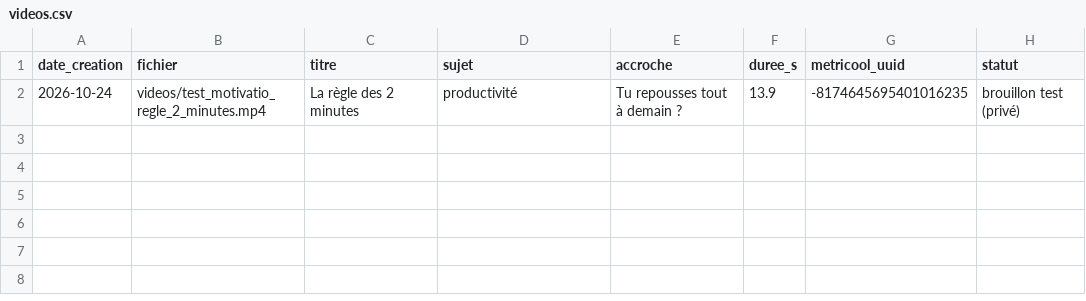
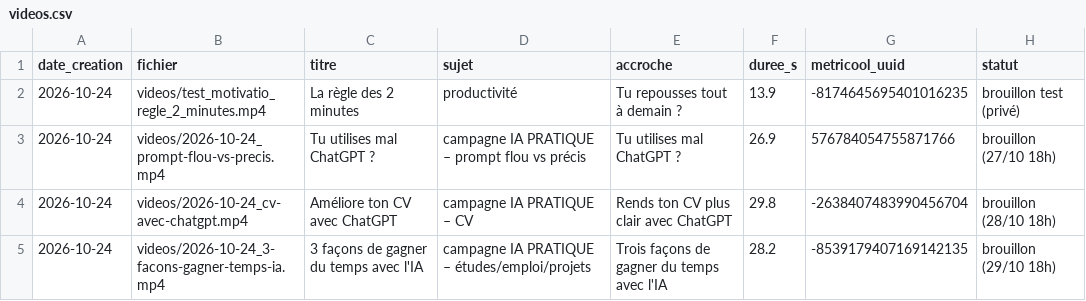
Before and after one commit to kyungu775-gif/motivatio-videos, a CSV file: journal/videos.csv, drawn as a sheet; the diff names each change by its address in the sheet, - before the commit and + after, or states it on an @@ line.

```diff
--- a/journal/videos.csv
+++ b/journal/videos.csv
+row 3: 2026-10-24 | videos/2026-10-24_prompt-flou-vs-precis.mp4 | Tu utilises mal ChatGPT ? | campagne IA PRATIQUE – prompt flou vs précis | Tu utilises mal ChatGPT ? | 26.9 | 576784054755871766 | brouillon (27/10 18h)
+row 4: 2026-10-24 | videos/2026-10-24_cv-avec-chatgpt.mp4 | Améliore ton CV avec ChatGPT | campagne IA PRATIQUE – CV | Rends ton CV plus clair avec ChatGPT | 29.8 | -2638407483990456704 | brouillon (28/10 18h)
+row 5: 2026-10-24 | videos/2026-10-24_3-facons-gagner-temps-ia.mp4 | 3 façons de gagner du temps avec l'IA | campagne IA PRATIQUE – études/emploi/projets | Trois façons de gagner du temps avec l'IA | 28.2 | -8539179407169142135 | brouillon (29/10 18h)
```
Also changed, not shown: 2 other files.
